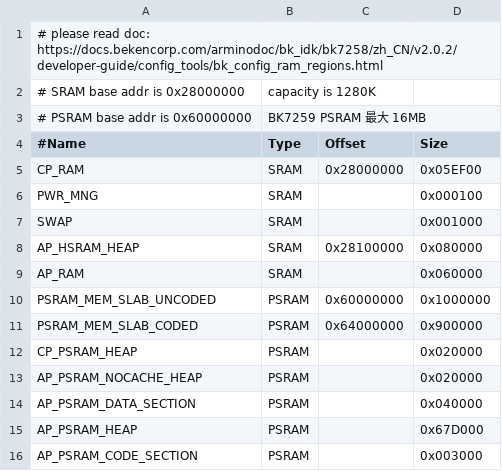
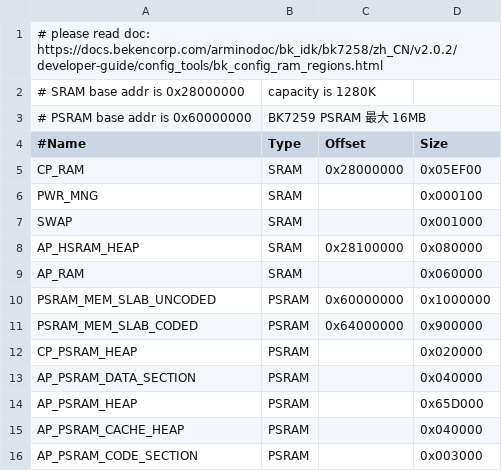
Before and after one commit to bekencorp/bk_solution_dashboard, a CSV file: projects/scooter_dashboard_v1_1024_600_v2/partitions/bk7259/ram_regions.csv, drawn as a sheet.

```diff
--- a/projects/scooter_dashboard_v1_1024_600_v2/partitions/bk7259/ram_regions.csv
+++ b/projects/scooter_dashboard_v1_1024_600_v2/partitions/bk7259/ram_regions.csv
@@ -12,5 +12,5 @@ PSRAM_MEM_SLAB_CODED,   PSRAM, 0x64000000, 0x900000
 CP_PSRAM_HEAP,          PSRAM,           , 0x020000
-AP_PSRAM_NOCACHE_HEAP,  PSRAM,           , 0x020000
 AP_PSRAM_DATA_SECTION,  PSRAM,           , 0x040000
-AP_PSRAM_HEAP,          PSRAM,           , 0x67D000
+AP_PSRAM_HEAP,          PSRAM,           , 0x65D000
+AP_PSRAM_CACHE_HEAP,    PSRAM,           , 0x040000
 AP_PSRAM_CODE_SECTION,  PSRAM,           , 0x003000
```
Also changed, not shown: projects/scooter_1280_720_v2/partitions/bk7259/ram_regions.csv, projects/scooter_dashboard_klok_fl7703_1280_720/partitions/bk7259/ram_regions.csv, 1 other file.
